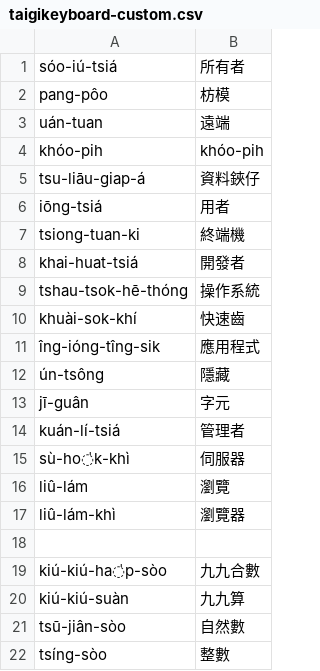
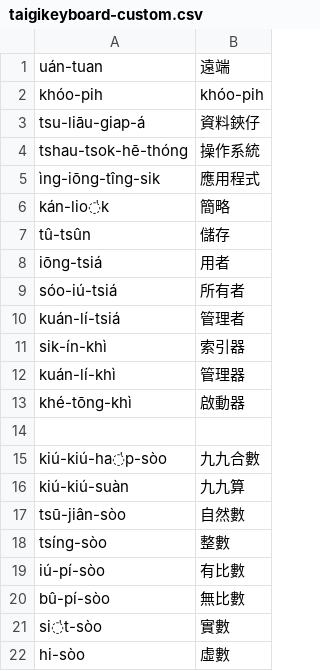
Before and after one commit to kemdict/taigi-playground, a CSV file: taigikeyboard-custom.csv, drawn as a sheet; only a part is shown; the shorter side is filled out with more unchanged rows.

Commit message:
remove words already in taigikeyboard; add a few

```diff
--- a/taigikeyboard-custom.csv
+++ b/taigikeyboard-custom.csv
@@ -1,3 +1 @@
-sóo-iú-tsiá,所有者
-pang-pôo,枋模
 uán-tuan,遠端
@@ -5,14 +3,12 @@ khóo-pih,khóo-pih
 tsu-liāu-giap-á,資料鋏仔
+tshau-tsok-hē-thóng,操作系統
+ìng-iōng-tîng-sik,應用程式
+kán-lio̍k,簡略
+tû-tsûn,儲存
 iōng-tsiá,用者
-tsiong-tuan-ki,終端機
-khai-huat-tsiá,開發者
-tshau-tsok-hē-thóng,操作系統
-khuài-sok-khí,快速齒
-îng-ióng-tîng-sik,應用程式
-ún-tsông,隱藏
-jī-guân,字元
+sóo-iú-tsiá,所有者
 kuán-lí-tsiá,管理者
-sù-ho̍k-khì,伺服器
-liû-lám,瀏覽
-liû-lám-khì,瀏覽器
+sik-ín-khì,索引器
+kuán-lí-khì,管理器
+khé-tōng-khì,啟動器
 
```
Also changed, not shown: 1 other file.
